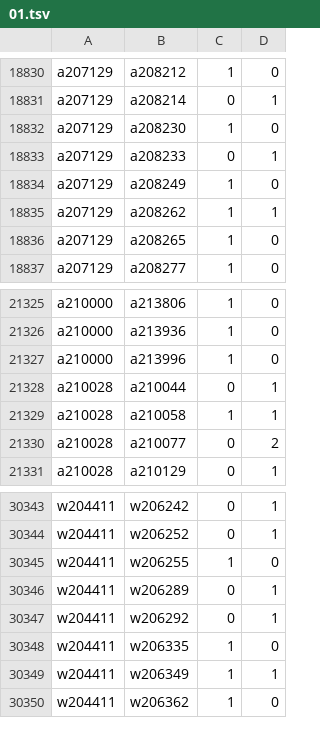
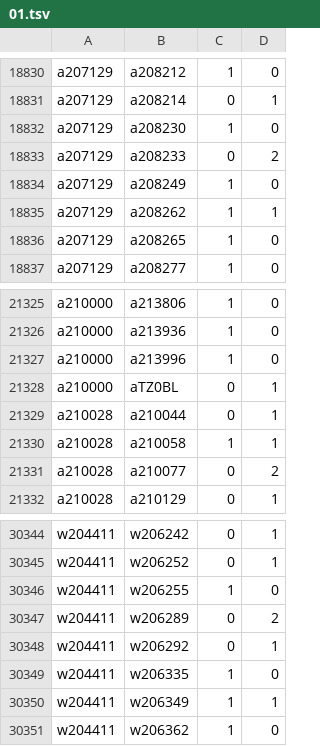
Before and after one commit to robertzechovsky639-ui/tenis, a TSV file: state/h2h/01.tsv, drawn as a sheet; only a part is shown, gaps mark what is left out.

```diff
--- a/state/h2h/01.tsv
+++ b/state/h2h/01.tsv
@@ -18832,3 +18832,3 @@ a207129	a208214	0	1
 a207129	a208230	1	0
-a207129	a208233	0	1
+a207129	a208233	0	2
 a207129	a208249	1	0
@@ -21327,2 +21327,3 @@ a210000	a213936	1	0
 a210000	a213996	1	0
+a210000	aTZ0BL	0	1
 a210028	a210044	0	1
@@ -30345,3 +30346,3 @@ w204411	w206252	0	1
 w204411	w206255	1	0
-w204411	w206289	0	1
+w204411	w206289	0	2
 w204411	w206292	0	1
```
Also changed, not shown: state/h2h/00.tsv, state/h2h/07.tsv, 26 other files.
